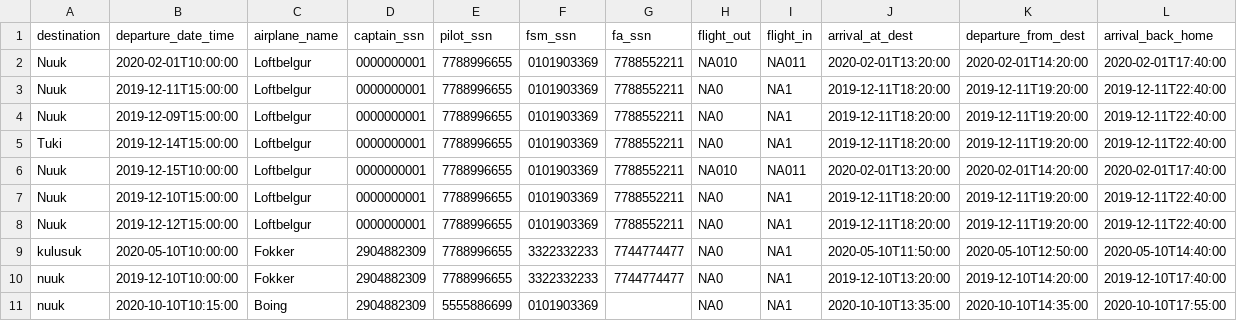
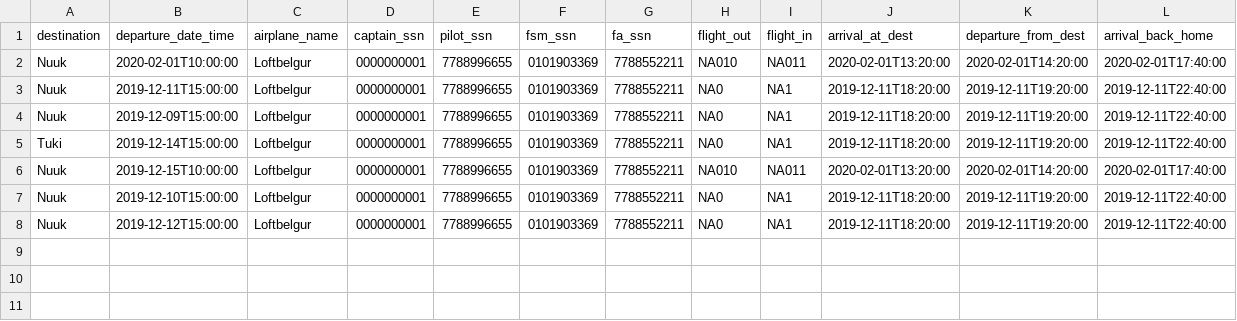
Before and after one commit to evab19/verklegt1, a CSV file: Source/data/voyage.csv, drawn as a sheet.

```diff
--- a/Source/data/voyage.csv
+++ b/Source/data/voyage.csv
@@ -8,4 +8 @@ Nuuk,2019-12-10T15:00:00,Loftbelgur,0000000001,7788996655,0101903369,7788552211,
 Nuuk,2019-12-12T15:00:00,Loftbelgur,0000000001,7788996655,0101903369,7788552211,NA0,NA1,2019-12-11T18:20:00,2019-12-11T19:20:00,2019-12-11T22:40:00
-kulusuk,2020-05-10T10:00:00,Fokker,2904882309,7788996655,3322332233,7744774477,NA0,NA1,2020-05-10T11:50:00,2020-05-10T12:50:00,2020-05-10T14:40:00
-nuuk,2019-12-10T10:00:00,Fokker,2904882309,7788996655,3322332233,7744774477,NA0,NA1,2019-12-10T13:20:00,2019-12-10T14:20:00,2019-12-10T17:40:00
-nuuk,2020-10-10T10:15:00,Boing,2904882309,5555886699,0101903369,,NA0,NA1,2020-10-10T13:35:00,2020-10-10T14:35:00,2020-10-10T17:55:00
```
Also changed, not shown: Source/data/airplanes.csv, Source/data/destinations.csv, 14 other files.
